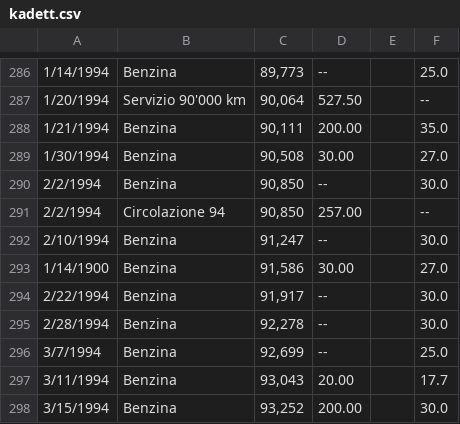
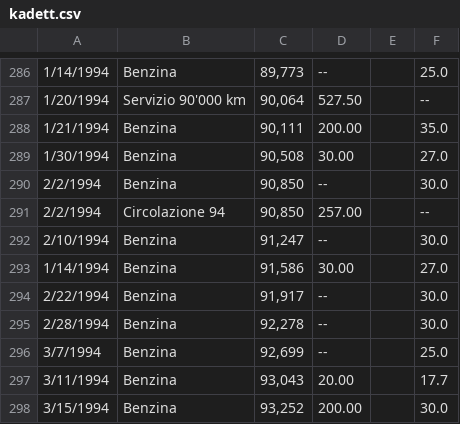
Before and after one commit to rbolliger/otokou, a CSV file: website/data/franz/kadett.csv, drawn as a sheet; only a part is shown, gaps mark what is left out.

Commit message:
Fixed some fixture data (kadett)

```diff
--- a/website/data/franz/kadett.csv
+++ b/website/data/franz/kadett.csv
@@ -292,3 +292,3 @@
 2/10/1994,"Benzina","91,247"," --",,30.0,,,
-1/14/1900,"Benzina","91,586",30.00,,27.0,,,
+1/14/1994,"Benzina","91,586",30.00,,27.0,,,
 2/22/1994,"Benzina","91,917"," --",,30.0,,,
```
Also changed, not shown: 4 other files.
